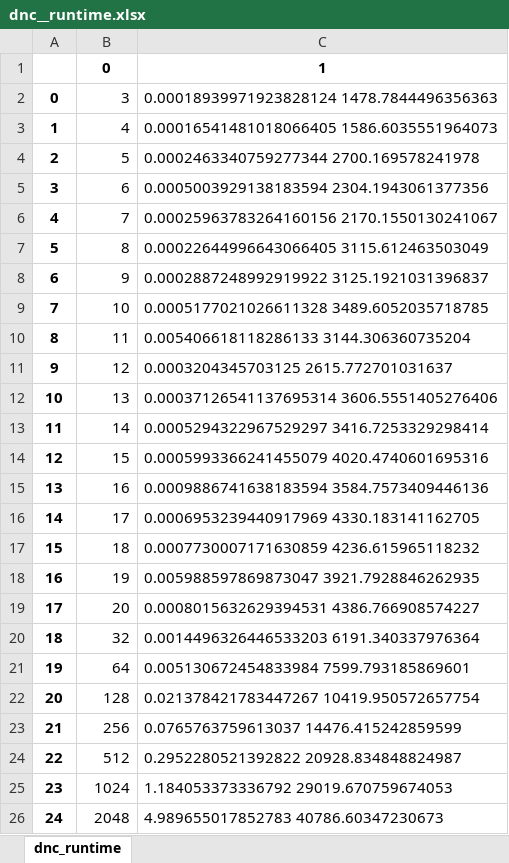
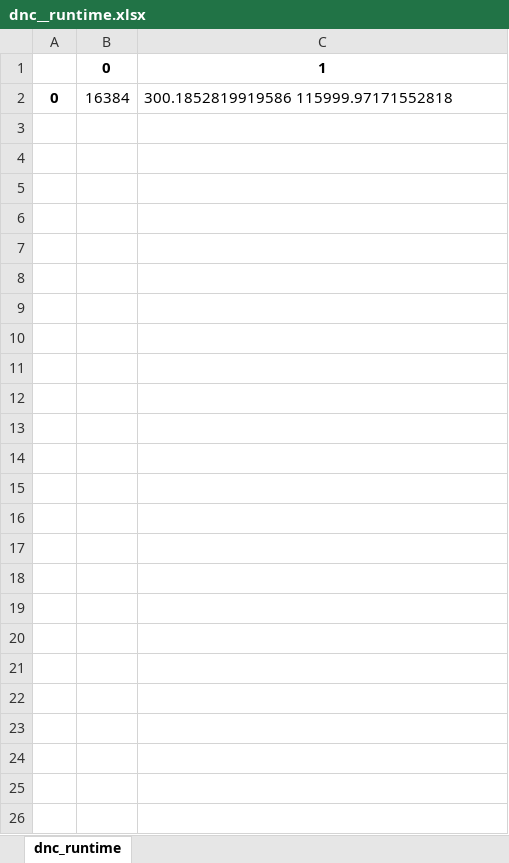
Before and after one commit to hrishi-1337/tsp_experimentation, an Excel workbook: output/dnc__runtime.xlsx, sheet dnc_runtime, drawn as a sheet; values as stored, in another font and other column widths than the file's, no borders; the diff names each change by its address in the sheet, - before the commit and + after, or states it on an @@ line.

```diff
--- a/output/dnc__runtime.xlsx (sheet dnc_runtime)
+++ b/output/dnc__runtime.xlsx (sheet dnc_runtime)
-B2: 3
+B2: 16384
-C2: 0.00018939971923828124 1478.7844496356363
+C2: 300.1852819919586 115999.97171552818
-row 3: 1 | 4 | 0.00016541481018066405 1586.6035551964073
-row 4: 2 | 5 | 0.0002463340759277344 2700.169578241978
-row 5: 3 | 6 | 0.0005003929138183594 2304.1943061377356
-row 6: 4 | 7 | 0.00025963783264160156 2170.1550130241067
-row 7: 5 | 8 | 0.00022644996643066405 3115.612463503049
-row 8: 6 | 9 | 0.0002887248992919922 3125.1921031396837
-row 9: 7 | 10 | 0.0005177021026611328 3489.6052035718785
-row 10: 8 | 11 | 0.005406618118286133 3144.306360735204
-row 11: 9 | 12 | 0.0003204345703125 2615.772701031637
-row 12: 10 | 13 | 0.00037126541137695314 3606.5551405276406
-row 13: 11 | 14 | 0.0005294322967529297 3416.7253329298414
-row 14: 12 | 15 | 0.0005993366241455079 4020.4740601695316
-row 15: 13 | 16 | 0.0009886741638183594 3584.7573409446136
-row 16: 14 | 17 | 0.0006953239440917969 4330.183141162705
-row 17: 15 | 18 | 0.0007730007171630859 4236.615965118232
-row 18: 16 | 19 | 0.005988597869873047 3921.7928846262935
-row 19: 17 | 20 | 0.0008015632629394531 4386.766908574227
-row 20: 18 | 32 | 0.0014496326446533203 6191.340337976364
-row 21: 19 | 64 | 0.005130672454833984 7599.793185869601
-row 22: 20 | 128 | 0.021378421783447267 10419.950572657754
-row 23: 21 | 256 | 0.0765763759613037 14476.415242859599
-row 24: 22 | 512 | 0.2952280521392822 20928.834848824987
-row 25: 23 | 1024 | 1.184053373336792 29019.670759674053
-row 26: 24 | 2048 | 4.989655017852783 40786.60347230673
```
Also changed, not shown: 4 other files.
